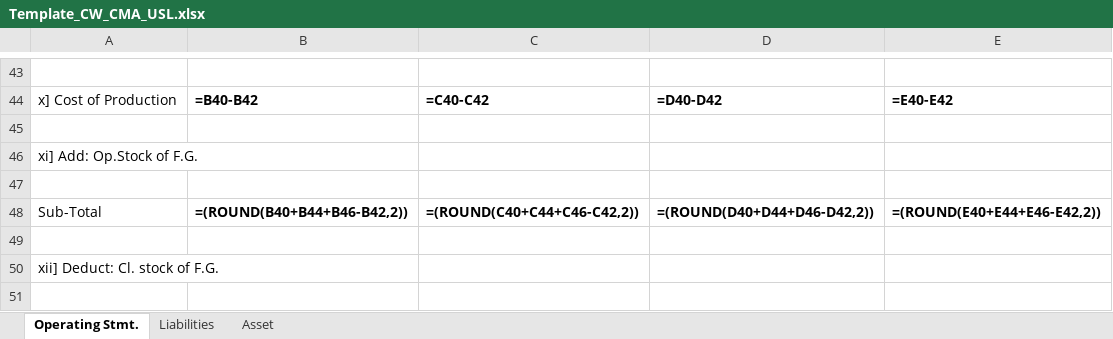
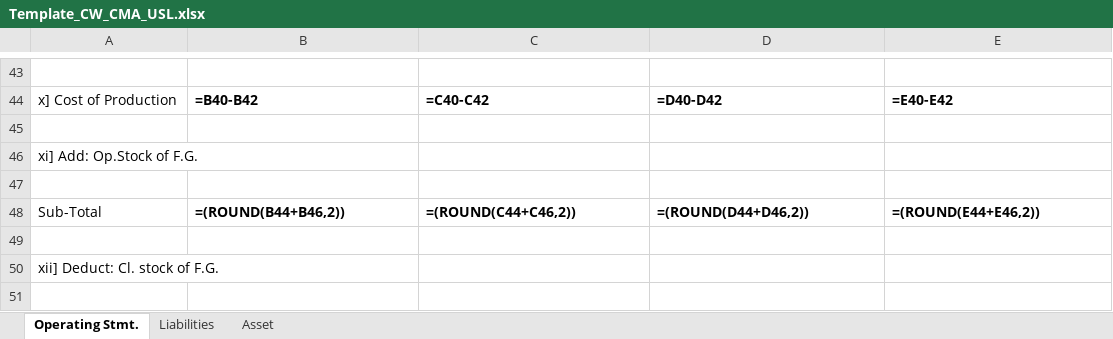
Before and after one commit to yashwantopl/cvl-push-pull, an Excel workbook: service-loans/template/Template_CW_CMA_USL.xlsx, sheet Operating Stmt., drawn as a sheet; only a part is shown, gaps mark what is left out; values as stored, in another font and other column widths than the file's, no borders; formulas are shown in place of their values; the diff names each change by its address in the sheet, - before the commit and + after, or states it on an @@ line.

```diff
--- a/service-loans/template/Template_CW_CMA_USL.xlsx (sheet Operating Stmt.)
+++ b/service-loans/template/Template_CW_CMA_USL.xlsx (sheet Operating Stmt.)
-B48: =(ROUND(B40+B44+B46-B42,2))
+B48: =(ROUND(B44+B46,2))
-C48: =(ROUND(C40+C44+C46-C42,2))
+C48: =(ROUND(C44+C46,2))
-D48: =(ROUND(D40+D44+D46-D42,2))
+D48: =(ROUND(D44+D46,2))
-E48: =(ROUND(E40+E44+E46-E42,2))
+E48: =(ROUND(E44+E46,2))
```
Also changed, not shown: service-loans/template/Template_CW_CMA.xlsx, 1 other file.
